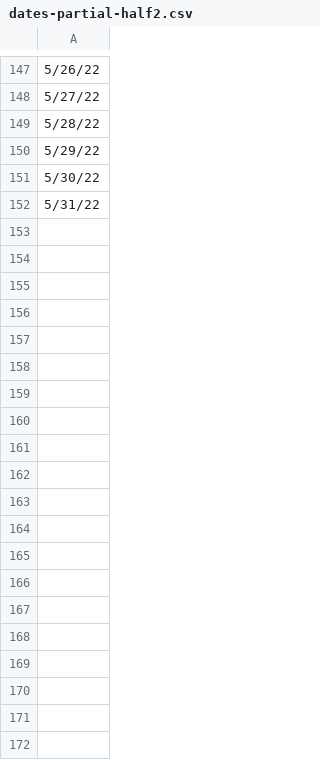
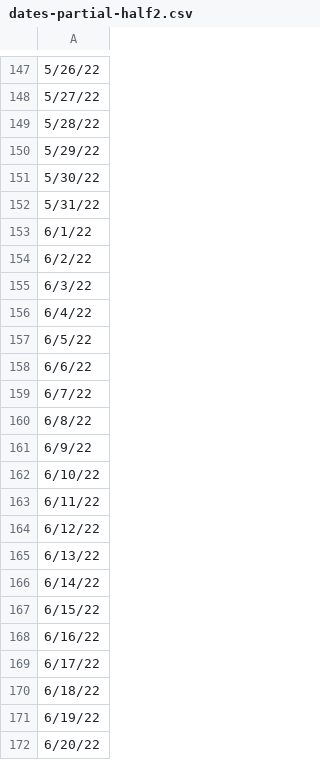
Before and after one commit to jramadani/nycbudget-slices, a CSV file: data/dates-partial-half2.csv, drawn as a sheet; only a part is shown, gaps mark what is left out; the diff covers the shown part only; the diff names each change by its address in the sheet, - before the commit and + after, or states it on an @@ line.

```diff
--- a/data/dates-partial-half2.csv
+++ b/data/dates-partial-half2.csv
+row 153: 6/1/22
+row 154: 6/2/22
+row 155: 6/3/22
+row 156: 6/4/22
+row 157: 6/5/22
+row 158: 6/6/22
+row 159: 6/7/22
+row 160: 6/8/22
+row 161: 6/9/22
+row 162: 6/10/22
+row 163: 6/11/22
+row 164: 6/12/22
+row 165: 6/13/22
+row 166: 6/14/22
+row 167: 6/15/22
+row 168: 6/16/22
+row 169: 6/17/22
+row 170: 6/18/22
+row 171: 6/19/22
+row 172: 6/20/22
```
Also changed, not shown: 10 added rows elsewhere in this file, data/dates-partial-half1.csv, 4 other files.
